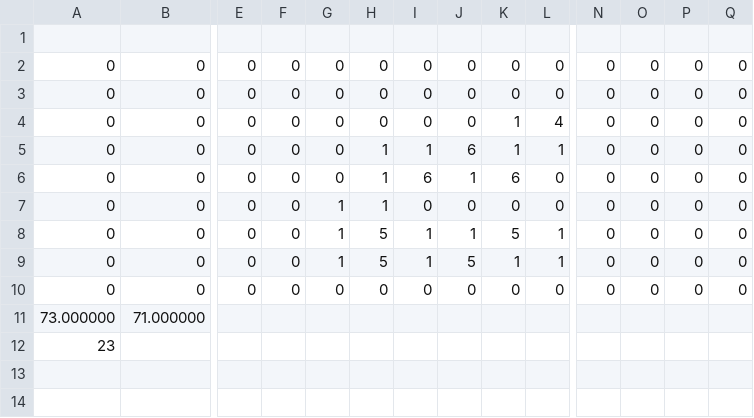
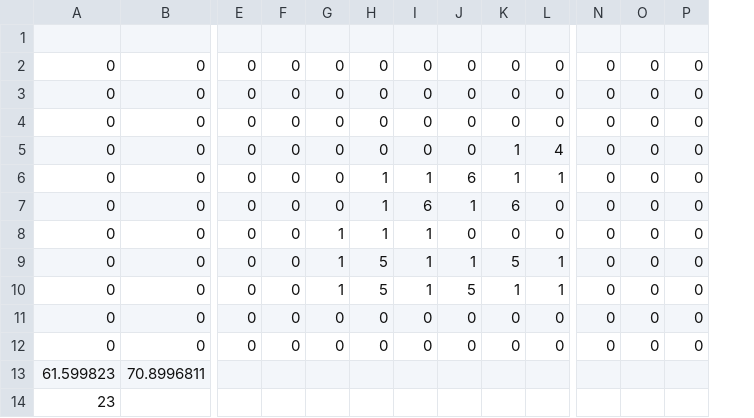
Before and after one commit to MM1152/HellTaker, a CSV file: Project/hell_taker-bin/GameData/MapData1.csv, drawn as a sheet; only a part is shown, gaps mark what is left out; removed rows and columns are numbered as before the commit, all else as after; rows hold the shown columns only; the diff names each change by its address in the sheet, - before the commit and + after, or states it on an @@ line.

```diff
--- a/Project/hell_taker-bin/GameData/MapData1.csv
+++ b/Project/hell_taker-bin/GameData/MapData1.csv
-column Q, rows 2-10: all 0
+row 2: 0 | 0 | 0 | 0 | 0 | 0 | 0 | 0 | 0 | 0 | 0 | 0 | 0
-I8: 0
+I8: 1
-row 11: 73.000000 | 71.000000
+row 12: 0 | 0 | 0 | 0 | 0 | 0 | 0 | 0 | 0 | 0 | 0 | 0 | 0
+row 13: 61.599823 | 70.8996811
```
Also changed, not shown: Project/hell_taker-bin/GameData/MapData3.csv, Project/hell_taker-bin/GameData/MapData4.csv, 29 other files.
